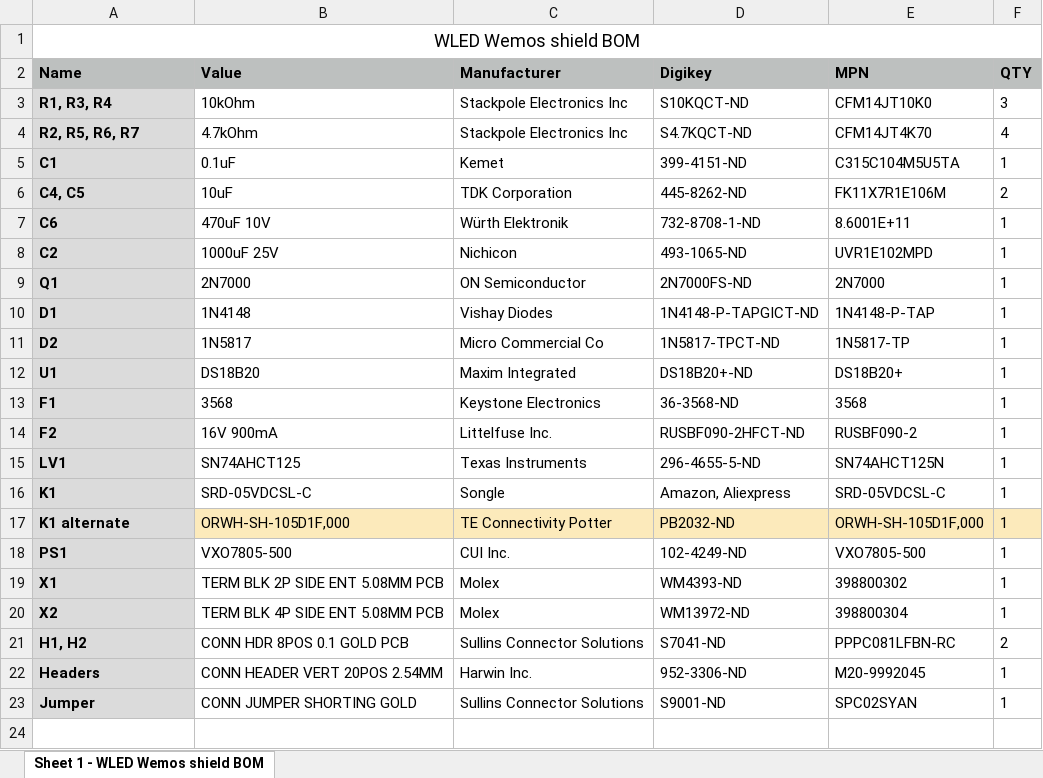
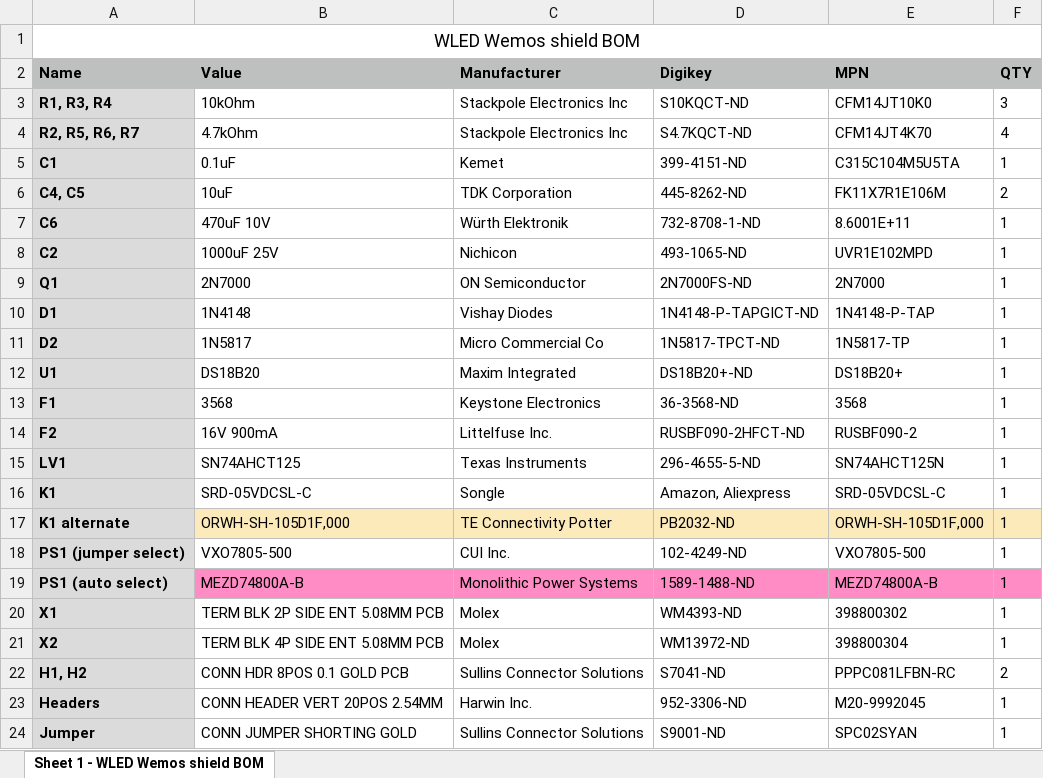
Before and after one commit to srg74/WLED-wemos-shield, an Excel workbook: resources/BOM.xlsx, sheet Sheet 1 - WLED Wemos shield BOM, drawn as a sheet; values as stored, in another font and other column widths than the file's, no borders; the diff names each change by its address in the sheet, - before the commit and + after, or states it on an @@ line.

```diff
--- a/resources/BOM.xlsx (sheet Sheet 1 - WLED Wemos shield BOM)
+++ b/resources/BOM.xlsx (sheet Sheet 1 - WLED Wemos shield BOM)
-A18 (Name): PS1
+A18 (Name): PS1 (jumper select)
+row 19: PS1 (auto select) | MEZD74800A-B | Monolithic Power Systems | 1589-1488-ND | MEZD74800A-B | 1
```
Also changed, not shown: 2 other files.
